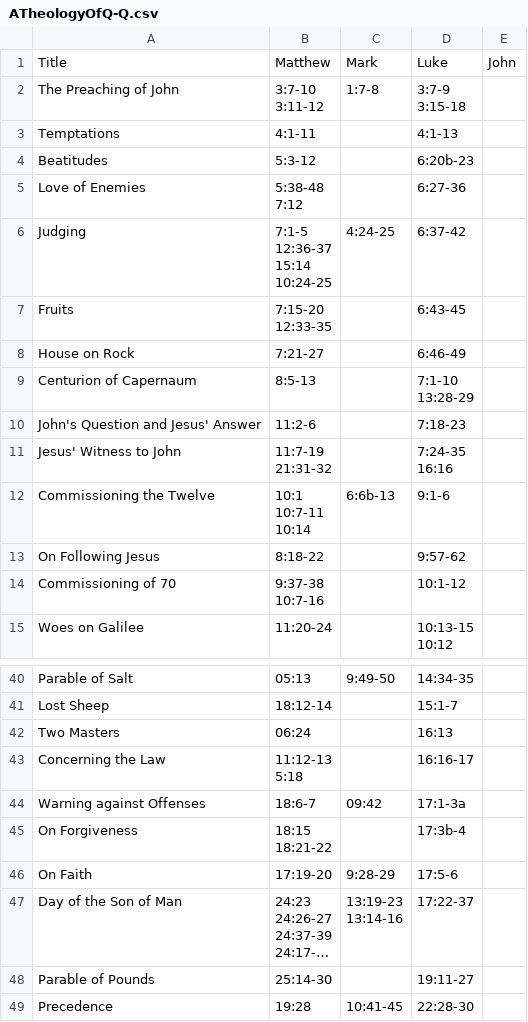
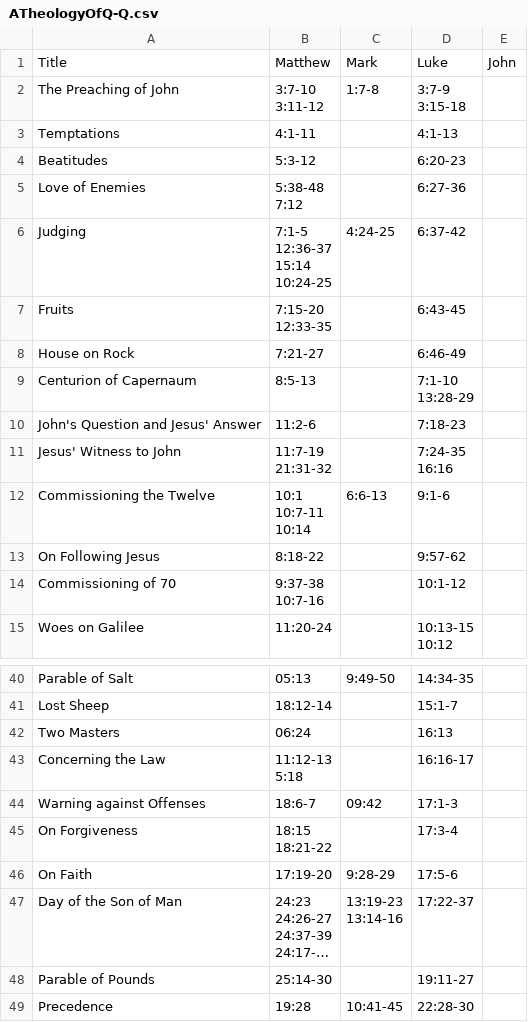
Before and after one commit to tonussi/fourfold-parallel, a CSV file: src/assets/examples/ATheologyOfQ-Q.csv, drawn as a sheet; only a part is shown, gaps mark what is left out; long unchanged cells end in ….

```diff
--- a/src/assets/examples/ATheologyOfQ-Q.csv
+++ b/src/assets/examples/ATheologyOfQ-Q.csv
@@ -5,3 +5,3 @@ The Preaching of John,"3:7-10
 Temptations,4:1-11,,4:1-13,
-Beatitudes,5:3-12,,6:20b-23,
+Beatitudes,5:3-12,,6:20-23,
 Love of Enemies,"5:38-48
@@ -21,5 +21,5 @@ Jesus' Witness to John,"11:7-19
 16:16",
-Commissioning the Twelve,"10:1
-10:7-11
-10:14",6:6b-13,9:1-6,
+Commissioning the Twelve,"10:1
+10:7-11
+10:14",6:6-13,9:1-6,
 On Following Jesus,8:18-22,,9:57-62,
@@ -66,5 +66,5 @@ Concerning the Law,"11:12-13
 5:18",,16:16-17,
-Warning against Offenses,18:6-7,09:42,17:1-3a,
-On Forgiveness,"18:15
-18:21-22",,17:3b-4,
+Warning against Offenses,18:6-7,09:42,17:1-3,
+On Forgiveness,"18:15
+18:21-22",,17:3-4,
 On Faith,17:19-20,9:28-29,17:5-6,
```
Also changed, not shown: src/assets/examples/TheCompleteGospels-Q.csv, 19 other files.
